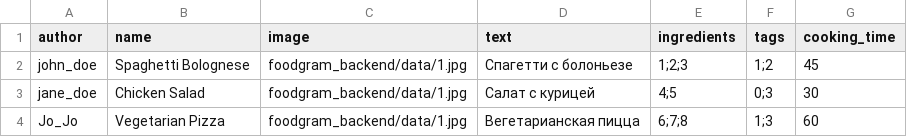
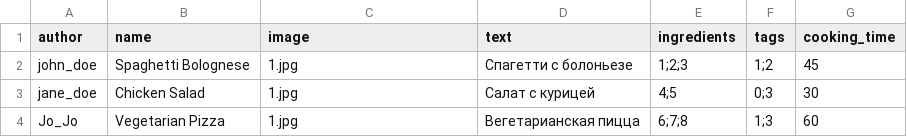
Before and after one commit to HikkiAdvent/foodgram, a CSV file: backend/foodgram_backend/data/recipes.csv, drawn as a sheet.

```diff
--- a/backend/foodgram_backend/data/recipes.csv
+++ b/backend/foodgram_backend/data/recipes.csv
@@ -1,4 +1,4 @@
 author,name,image,text,ingredients,tags,cooking_time
-john_doe,Spaghetti Bolognese,foodgram_backend/data/1.jpg,Спагетти с болоньезе,1;2;3,1;2,45
-jane_doe,Chicken Salad,foodgram_backend/data/1.jpg,Салат с курицей,4;5,0;3,30
-Jo_Jo,Vegetarian Pizza,foodgram_backend/data/1.jpg,Вегетарианская пицца,6;7;8,1;3,60
+john_doe,Spaghetti Bolognese,1.jpg,Спагетти с болоньезе,1;2;3,1;2,45
+jane_doe,Chicken Salad,1.jpg,Салат с курицей,4;5,0;3,30
+Jo_Jo,Vegetarian Pizza,1.jpg,Вегетарианская пицца,6;7;8,1;3,60
```
Also changed, not shown: 2 other files.
